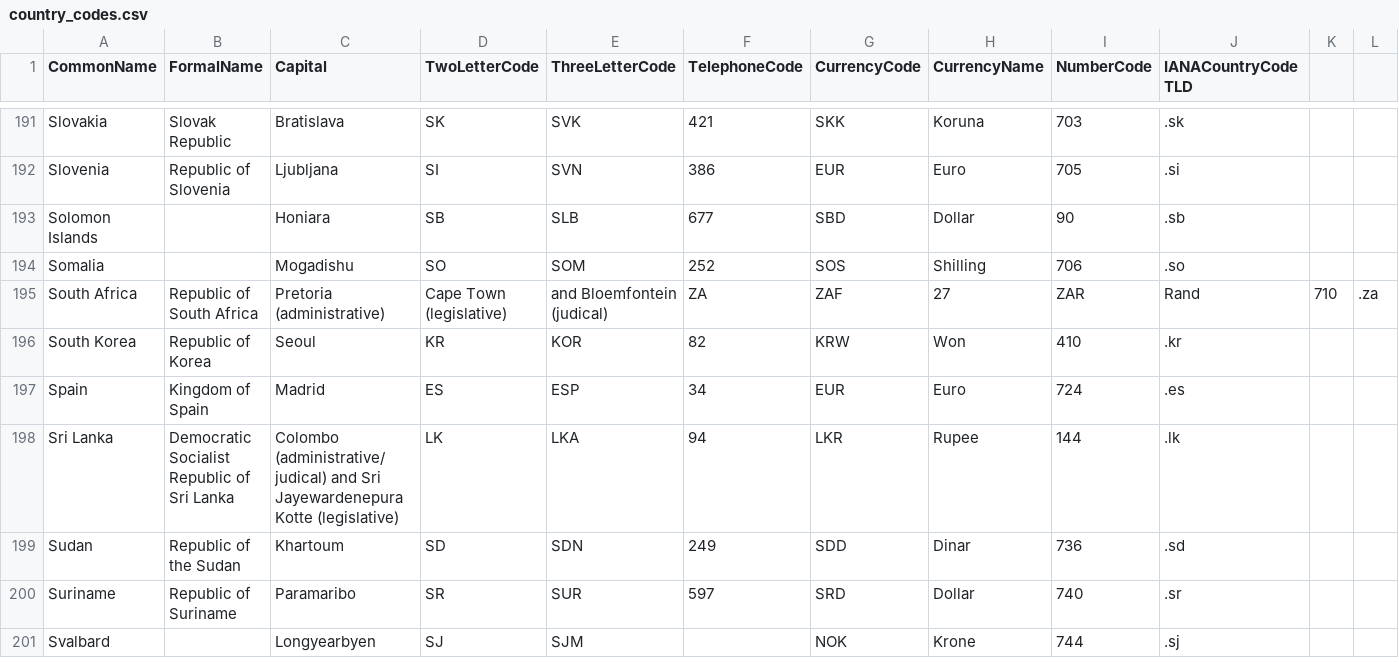
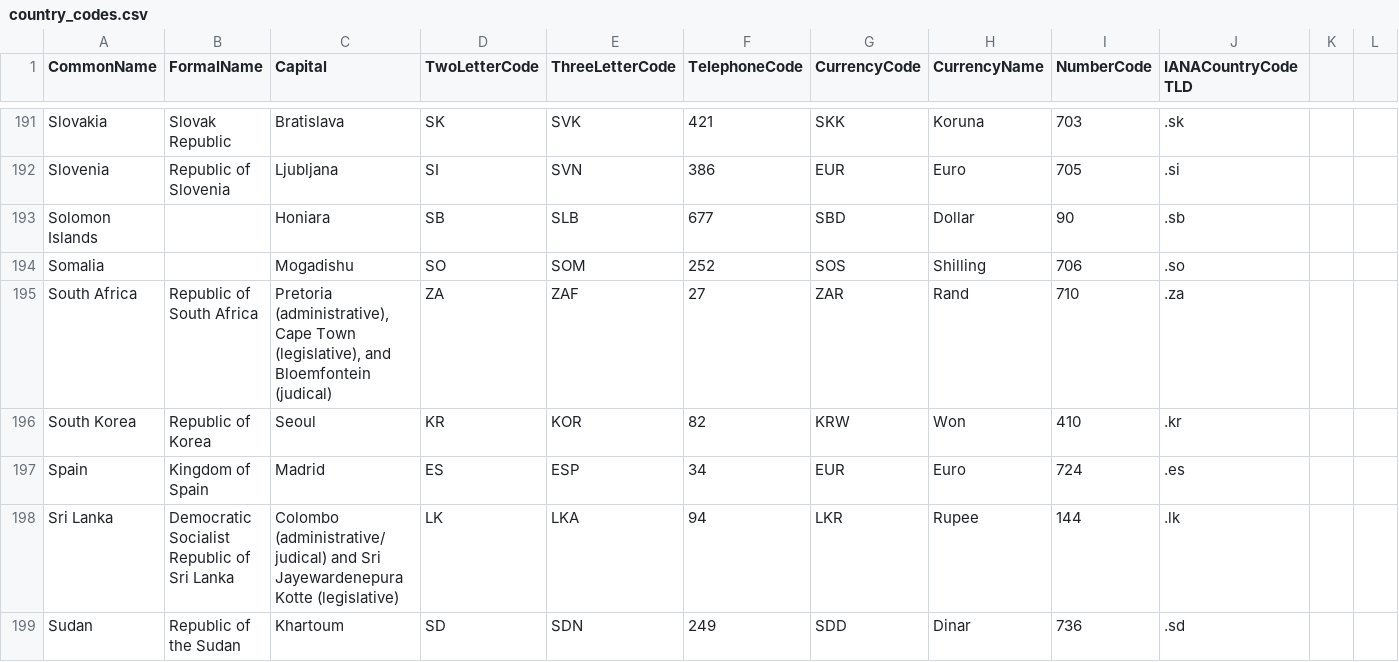
Before and after one commit to nicwestvold/countrycodes, a CSV file: country_codes.csv, drawn as a sheet; only a part is shown, gaps mark what is left out; the shorter side is filled out with more unchanged rows.

Commit message:
adds quotes around South Africa's capitals
the extra commas were throwing things off

```diff
--- a/country_codes.csv
+++ b/country_codes.csv
@@ -194,3 +194,3 @@ Solomon Islands,,Honiara,SB,SLB,677,SBD,Dollar,90,.sb
 Somalia,,Mogadishu,SO,SOM,252,SOS,Shilling,706,.so
-South Africa,Republic of South Africa,Pretoria (administrative), Cape Town (legislative), and Bloemfontein (judical),ZA,ZAF,27,ZAR,Rand,710,.za
+South Africa,Republic of South Africa,"Pretoria (administrative), Cape Town (legislative), and Bloemfontein (judical)",ZA,ZAF,27,ZAR,Rand,710,.za
 South Korea,Republic of Korea,Seoul,KR,KOR,82,KRW,Won,410,.kr
```
